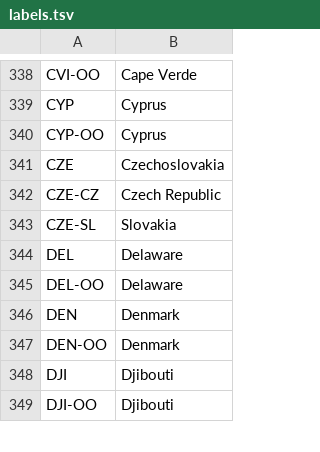
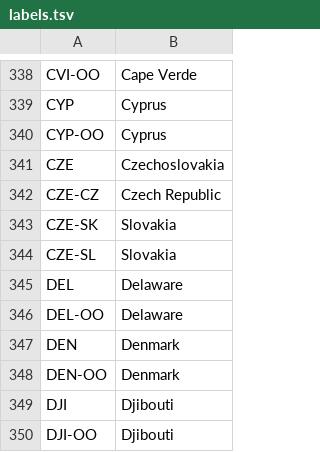
Before and after one commit to CatalogueOfLife/col-gazetteers, a TSV file: tdwg/labels.tsv, drawn as a sheet; only a part is shown, gaps mark what is left out.

```diff
--- a/tdwg/labels.tsv
+++ b/tdwg/labels.tsv
@@ -342,2 +342,3 @@ CZE	Czechoslovakia
 CZE-CZ	Czech Republic
+CZE-SK	Slovakia
 CZE-SL	Slovakia
```
Also changed, not shown: iso/labels.tsv, iso/sources.tsv, 35 other files.
